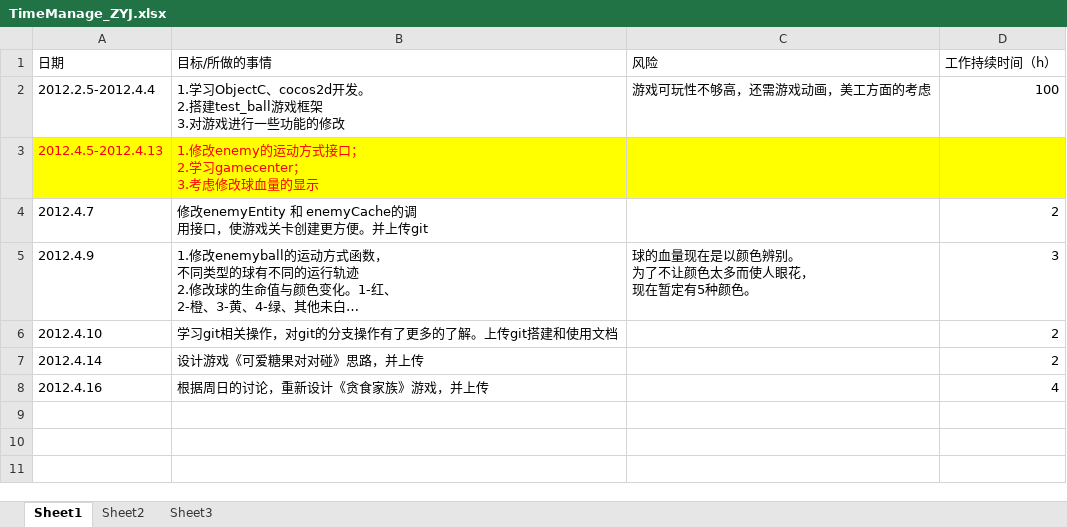
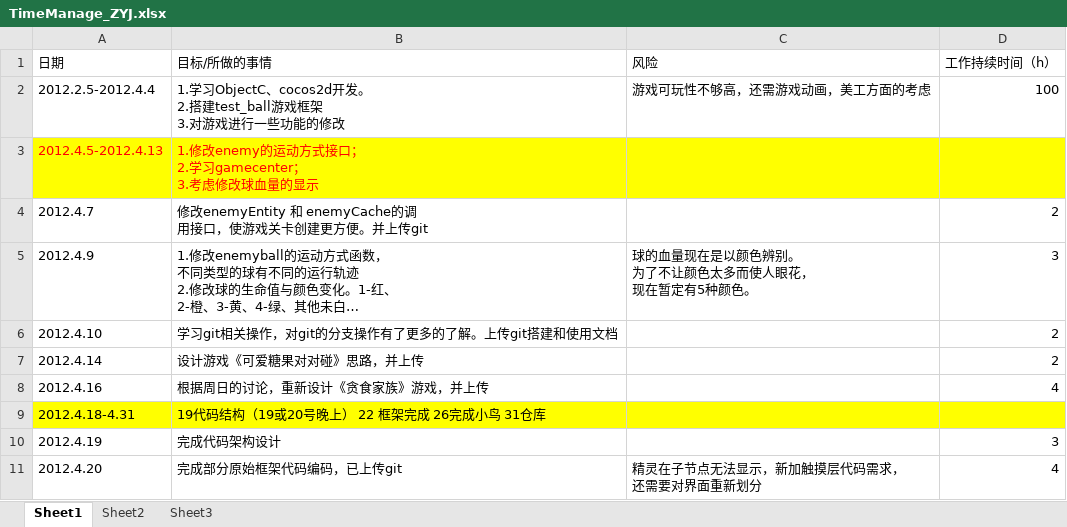
Before and after one commit to buptiosdev/IOSBALL, an Excel workbook: documents/timeManage/TimeManage_ZYJ.xlsx, sheet Sheet1, drawn as a sheet; long unchanged cells end in …; values as stored, in another font and other column widths than the file's, no borders; ↵ is a line break in a cell; the diff names each change by its address in the sheet, - before the commit and + after, or states it on an @@ line.

```diff
--- a/documents/timeManage/TimeManage_ZYJ.xlsx (sheet Sheet1)
+++ b/documents/timeManage/TimeManage_ZYJ.xlsx (sheet Sheet1)
+row 9: 2012.4.18-4.31 | 19代码结构（19或20号晚上） 22 框架完成 26完成小鸟 31仓库
+row 10: 2012.4.19 | 完成代码架构设计 |  | 3
+row 11: 2012.4.20 | 完成部分原始框架代码编码，已上传git | 精灵在子节点无法显示，新加触摸层代码需求， ↵ 还需要对界面重新划分 | 4
```
Also changed, not shown: 2 other files.
